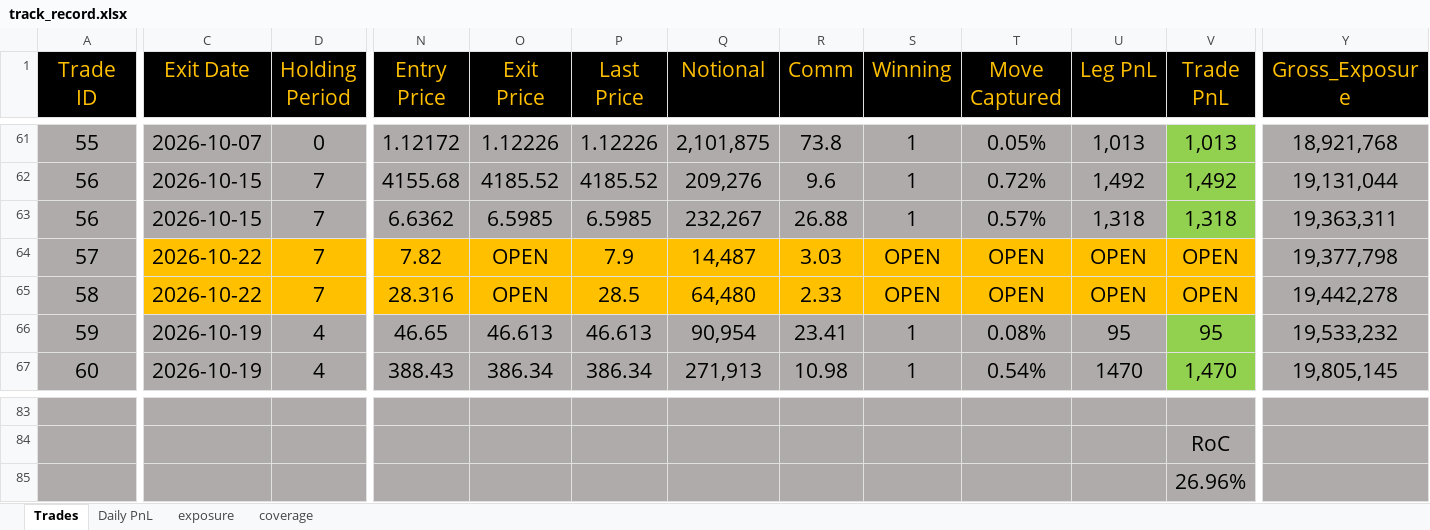
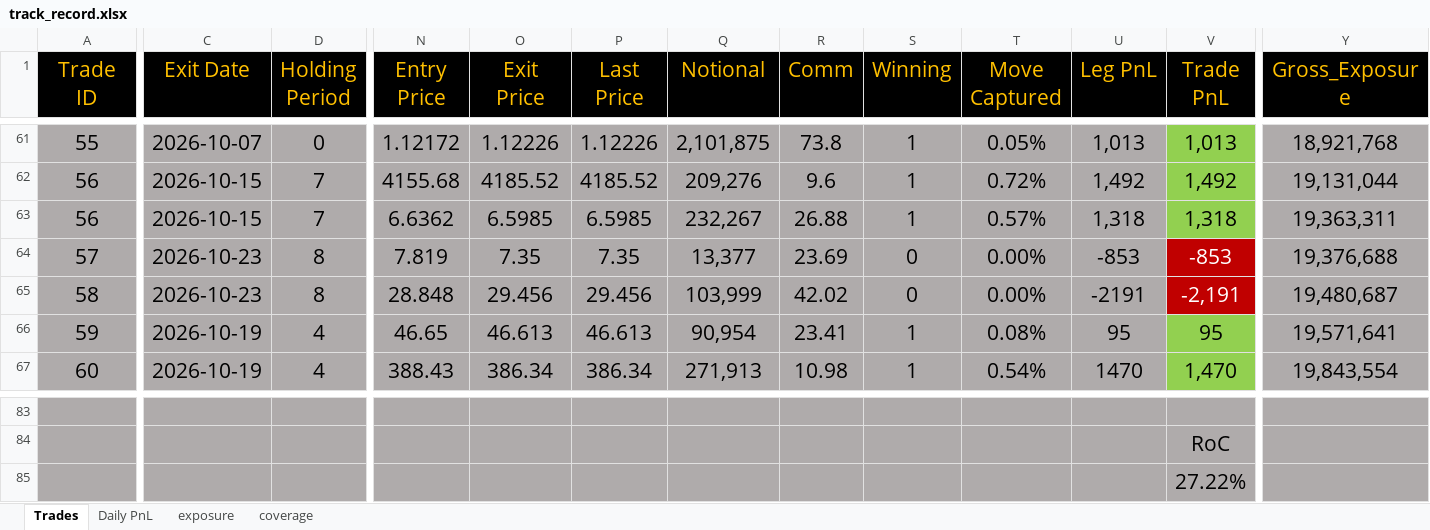
Before and after one commit to bkayabkaya/bookmonitor, an Excel workbook: track_record.xlsx, sheet Trades, drawn as a sheet; only a part is shown, gaps mark what is left out; values as stored, in another font and other column widths than the file's, no borders; the diff covers the shown part only; the diff names each change by its address in the sheet, - before the commit and + after, or states it on an @@ line.

```diff
--- a/track_record.xlsx (sheet Trades)
+++ b/track_record.xlsx (sheet Trades)
-C64:C65 (Exit Date): 2026-10-22
+C64:C65 (Exit Date): 2026-10-23
-C64:U65 fill: #FFC000
+C64:U65 fill: #AFABAB
-D64:D65 (Holding Period): 7
+D64:D65 (Holding Period): 8
-N64 (Entry Price): 7.82
+N64 (Entry Price): 7.819
-O64 (Exit Price): OPEN
+O64 (Exit Price): 7.35
-P64 (Last Price): 7.9
+P64 (Last Price): 7.35
-Q64 (Notional): 14,487
+Q64 (Notional): 13,377
-R64 (Comm): 3.03
+R64 (Comm): 23.69
-S64:S65 (Winning): OPEN
+S64:S65 (Winning): 0
-T64:T65 (Move Captured): OPEN
+T64:T65 (Move Captured): 0.00%
-U64 (Leg PnL): OPEN
+U64 (Leg PnL): -853
-V64 (Trade PnL): OPEN
+V64 (Trade PnL): -853
@@ V64:V65 fill: #FFC000 → #C00000, text colour: black → #FFFFFF @@
-Y64 (Gross_Exposure): 19,377,798
+Y64 (Gross_Exposure): 19,376,688
-N65 (Entry Price): 28.316
+N65 (Entry Price): 28.848
-O65 (Exit Price): OPEN
+O65 (Exit Price): 29.456
-P65 (Last Price): 28.5
+P65 (Last Price): 29.456
-Q65 (Notional): 64,480
+Q65 (Notional): 103,999
-R65 (Comm): 2.33
+R65 (Comm): 42.02
-U65 (Leg PnL): OPEN
+U65 (Leg PnL): -2191
-V65 (Trade PnL): OPEN
+V65 (Trade PnL): -2,191
-Y65 (Gross_Exposure): 19,442,278
+Y65 (Gross_Exposure): 19,480,687
-Y66 (Gross_Exposure): 19,533,232
+Y66 (Gross_Exposure): 19,571,641
-Y67 (Gross_Exposure): 19,805,145
+Y67 (Gross_Exposure): 19,843,554
-V85 (Trade PnL): 26.96%
+V85 (Trade PnL): 27.22%
```
Also changed, not shown: 1 added row, 1 removed row, 20 edited cells and cell formats elsewhere in this sheet, sheet exposure, sheet Daily PnL, 1 other file.
